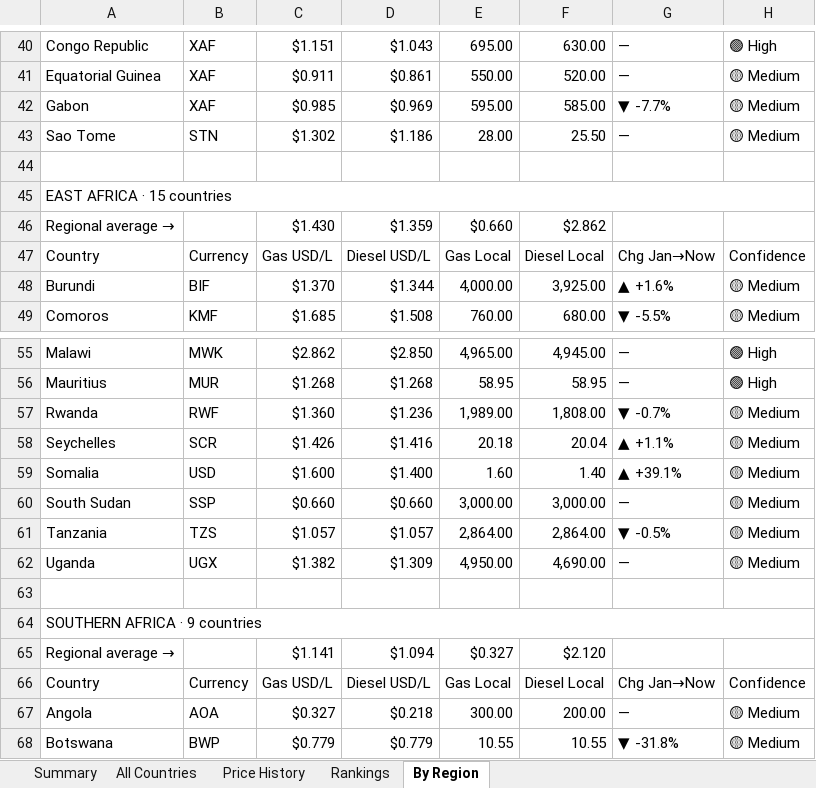
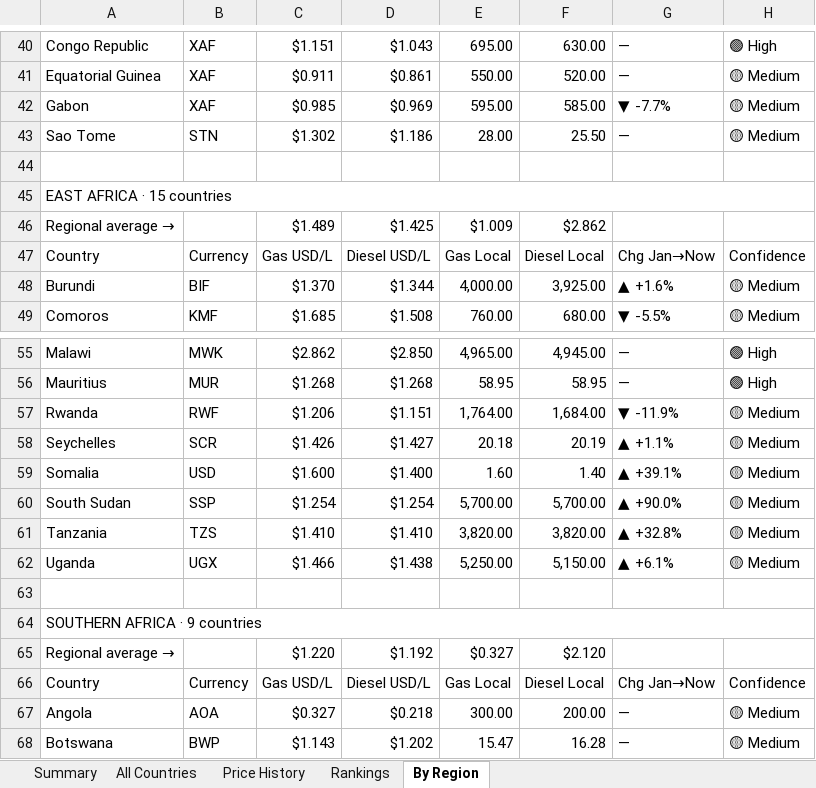
Before and after one commit to Data-Innovation-For-Africa/africa-fuel-tracker, an Excel workbook: africa_fuel_tracker_latest.xlsx, sheet By Region, drawn as a sheet; only a part is shown, gaps mark what is left out; values as stored, in another font and other column widths than the file's, no cell formats; the diff covers the shown part only; the diff names each change by its address in the sheet, - before the commit and + after, or states it on an @@ line.

```diff
--- a/africa_fuel_tracker_latest.xlsx (sheet By Region)
+++ b/africa_fuel_tracker_latest.xlsx (sheet By Region)
-C46: $1.430
+C46: $1.489
-D46: $1.359
+D46: $1.425
-E46: $0.660
+E46: $1.009
-C57: $1.360
+C57: $1.206
-D57: $1.236
+D57: $1.151
-E57: 1,989.00
+E57: 1,764.00
-F57: 1,808.00
+F57: 1,684.00
-G57: ▼ -0.7%
+G57: ▼ -11.9%
-D58: $1.416
+D58: $1.427
-F58: 20.04
+F58: 20.19
-C60: $0.660
+C60: $1.254
-D60: $0.660
+D60: $1.254
-E60: 3,000.00
+E60: 5,700.00
-F60: 3,000.00
+F60: 5,700.00
-G60: —
+G60: ▲ +90.0%
-C61: $1.057
+C61: $1.410
-D61: $1.057
+D61: $1.410
-E61: 2,864.00
+E61: 3,820.00
-F61: 2,864.00
+F61: 3,820.00
-G61: ▼ -0.5%
+G61: ▲ +32.8%
-C62: $1.382
+C62: $1.466
-D62: $1.309
+D62: $1.438
-E62: 4,950.00
+E62: 5,250.00
-F62: 4,690.00
+F62: 5,150.00
-G62: —
+G62: ▲ +6.1%
-C65: $1.141
+C65: $1.220
-D65: $1.094
+D65: $1.192
-C68: $0.779
+C68: $1.143
-D68: $0.779
+D68: $1.202
-E68: 10.55
+E68: 15.47
-F68: 10.55
+F68: 16.28
-G68: ▼ -31.8%
+G68: —
```
Also changed, not shown: 79 edited cells elsewhere in this sheet, sheet Rankings, sheet Price History, sheet All Countries, sheet Summary, cell formats, 3 other files.
